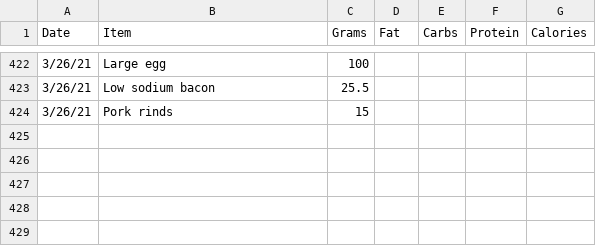
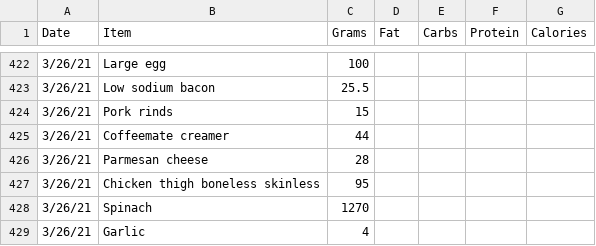
Before and after one commit to tbcombs/Food, a CSV file: FoodInput.csv, drawn as a sheet; only a part is shown, gaps mark what is left out; the diff names each change by its address in the sheet, - before the commit and + after, or states it on an @@ line.

Commit message:
Update FoodInput.csv

```diff
--- a/FoodInput.csv
+++ b/FoodInput.csv
+row 425: 3/26/21 | Coffeemate creamer | 44
+row 426: 3/26/21 | Parmesan cheese | 28
+row 427: 3/26/21 | Chicken thigh boneless skinless | 95
+row 428: 3/26/21 | Spinach | 1270
+row 429: 3/26/21 | Garlic | 4
```
